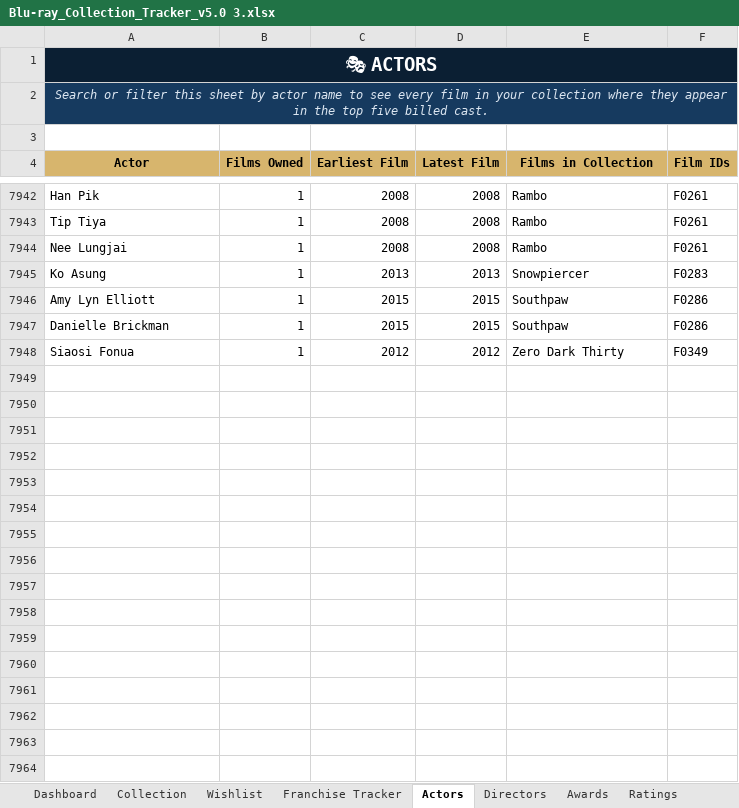
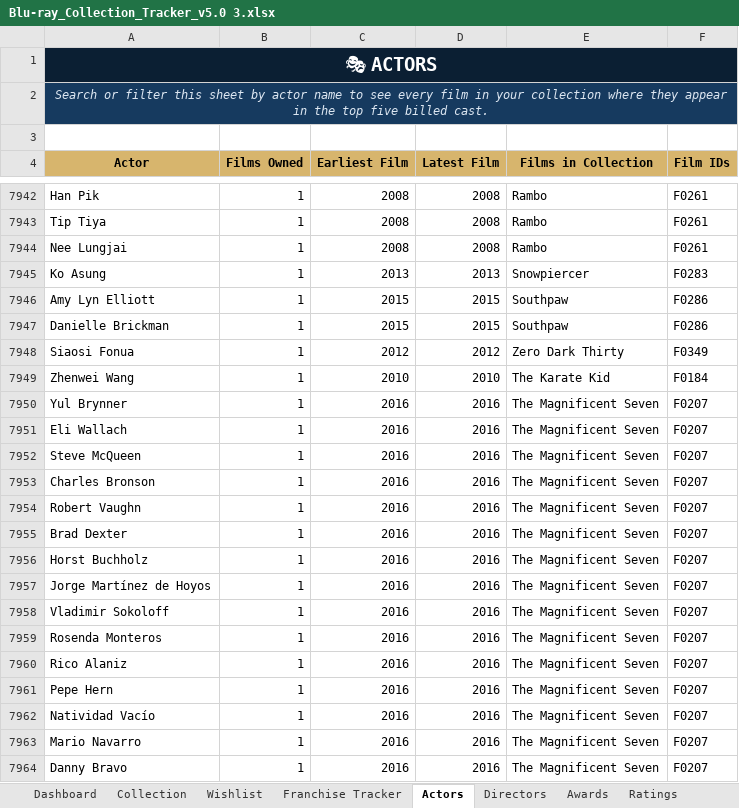
Before and after one commit to tingonting/Blu-ray-tracker, an Excel workbook: Blu-ray_Collection_Tracker_v5.0 3.xlsx, sheet Actors, drawn as a sheet; only a part is shown, gaps mark what is left out; values as stored, in another font and other column widths than the file's, no borders; the diff covers the shown part only; the diff names each change by its address in the sheet, - before the commit and + after, or states it on an @@ line.

Commit message:
Update collection — 2026-09-16 20:12

```diff
--- a/Blu-ray_Collection_Tracker_v5.0 3.xlsx (sheet Actors)
+++ b/Blu-ray_Collection_Tracker_v5.0 3.xlsx (sheet Actors)
+row 7949: Zhenwei Wang | 1 | 2010 | 2010 | The Karate Kid | F0184
+row 7950: Yul Brynner | 1 | 2016 | 2016 | The Magnificent Seven | F0207
+row 7951: Eli Wallach | 1 | 2016 | 2016 | The Magnificent Seven | F0207
+row 7952: Steve McQueen | 1 | 2016 | 2016 | The Magnificent Seven | F0207
+row 7953: Charles Bronson | 1 | 2016 | 2016 | The Magnificent Seven | F0207
+row 7954: Robert Vaughn | 1 | 2016 | 2016 | The Magnificent Seven | F0207
+row 7955: Brad Dexter | 1 | 2016 | 2016 | The Magnificent Seven | F0207
+row 7956: Horst Buchholz | 1 | 2016 | 2016 | The Magnificent Seven | F0207
+row 7957: Jorge Martínez de Hoyos | 1 | 2016 | 2016 | The Magnificent Seven | F0207
+row 7958: Vladimir Sokoloff | 1 | 2016 | 2016 | The Magnificent Seven | F0207
+row 7959: Rosenda Monteros | 1 | 2016 | 2016 | The Magnificent Seven | F0207
+row 7960: Rico Alaniz | 1 | 2016 | 2016 | The Magnificent Seven | F0207
+row 7961: Pepe Hern | 1 | 2016 | 2016 | The Magnificent Seven | F0207
+row 7962: Natividad Vacío | 1 | 2016 | 2016 | The Magnificent Seven | F0207
+row 7963: Mario Navarro | 1 | 2016 | 2016 | The Magnificent Seven | F0207
+row 7964: Danny Bravo | 1 | 2016 | 2016 | The Magnificent Seven | F0207
```
Also changed, not shown: 14 added rows and 526 edited cells elsewhere in this sheet, sheet Directors.
